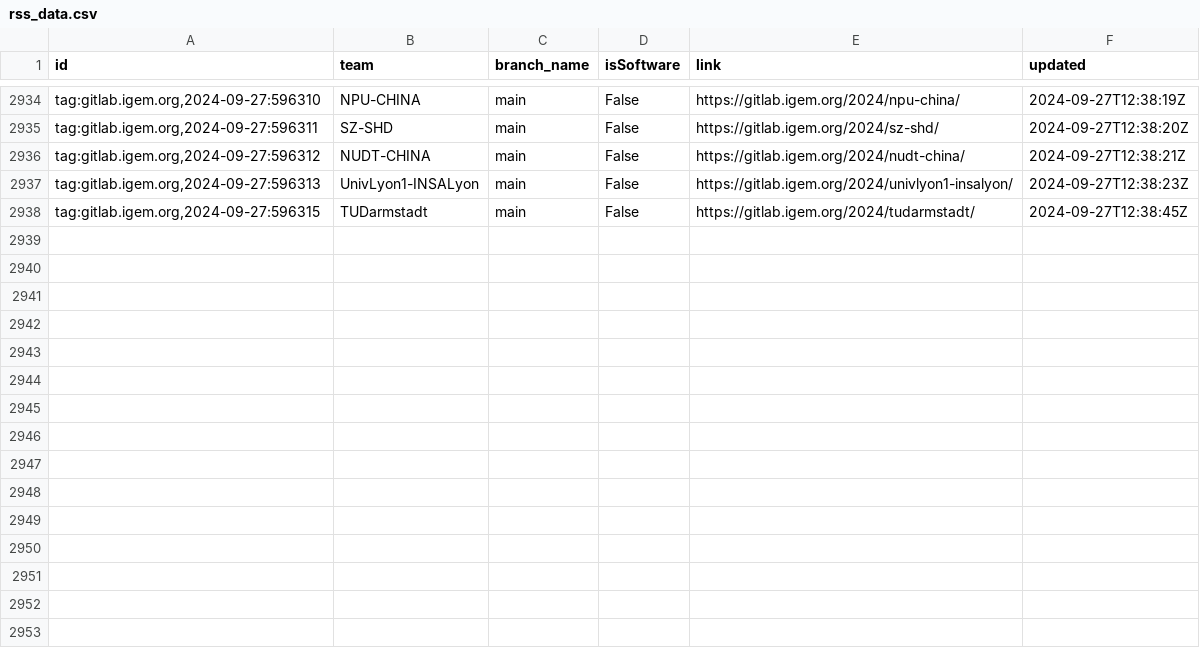
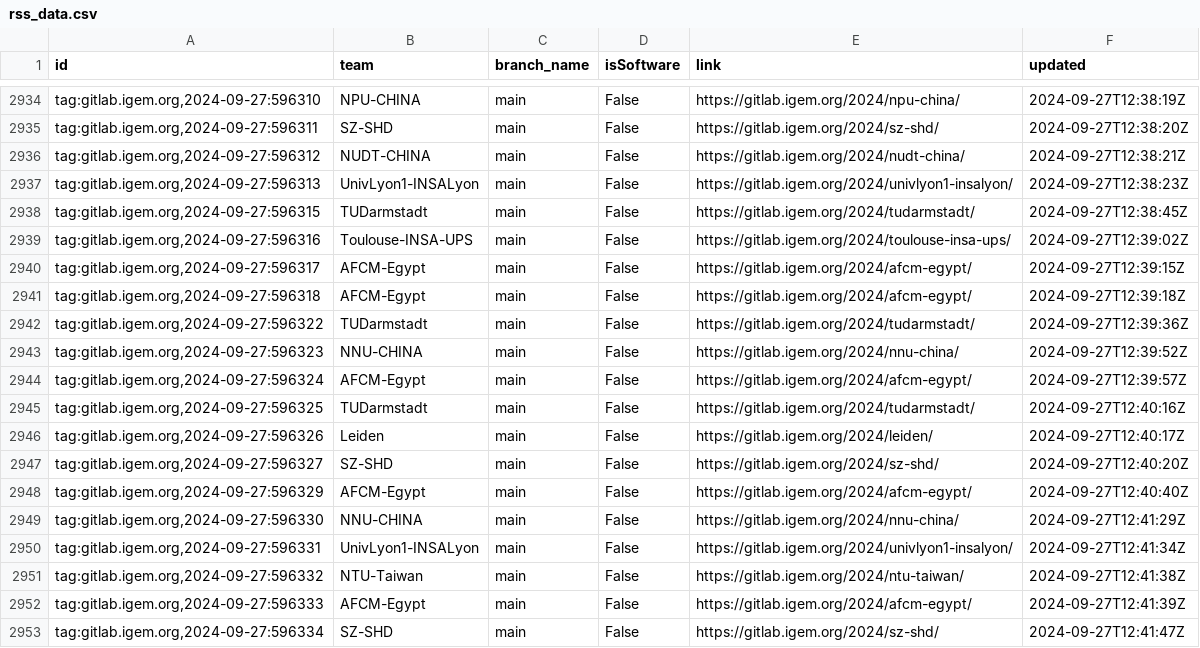
Before and after one commit to taxfree-python/iGEM_Pulse, a CSV file: rss_data.csv, drawn as a sheet; only a part is shown, gaps mark what is left out; the diff names each change by its address in the sheet, - before the commit and + after, or states it on an @@ line.

Commit message:
Update RSS data at 2024-09-27 21:42:00

```diff
--- a/rss_data.csv
+++ b/rss_data.csv
+row 2939: tag:gitlab.igem.org,2024-09-27:596316 | Toulouse-INSA-UPS | main | False | https://gitlab.igem.org/2024/toulouse-insa-ups/ | 2024-09-27T12:39:02Z
+row 2940: tag:gitlab.igem.org,2024-09-27:596317 | AFCM-Egypt | main | False | https://gitlab.igem.org/2024/afcm-egypt/ | 2024-09-27T12:39:15Z
+row 2941: tag:gitlab.igem.org,2024-09-27:596318 | AFCM-Egypt | main | False | https://gitlab.igem.org/2024/afcm-egypt/ | 2024-09-27T12:39:18Z
+row 2942: tag:gitlab.igem.org,2024-09-27:596322 | TUDarmstadt | main | False | https://gitlab.igem.org/2024/tudarmstadt/ | 2024-09-27T12:39:36Z
+row 2943: tag:gitlab.igem.org,2024-09-27:596323 | NNU-CHINA | main | False | https://gitlab.igem.org/2024/nnu-china/ | 2024-09-27T12:39:52Z
+row 2944: tag:gitlab.igem.org,2024-09-27:596324 | AFCM-Egypt | main | False | https://gitlab.igem.org/2024/afcm-egypt/ | 2024-09-27T12:39:57Z
+row 2945: tag:gitlab.igem.org,2024-09-27:596325 | TUDarmstadt | main | False | https://gitlab.igem.org/2024/tudarmstadt/ | 2024-09-27T12:40:16Z
+row 2946: tag:gitlab.igem.org,2024-09-27:596326 | Leiden | main | False | https://gitlab.igem.org/2024/leiden/ | 2024-09-27T12:40:17Z
+row 2947: tag:gitlab.igem.org,2024-09-27:596327 | SZ-SHD | main | False | https://gitlab.igem.org/2024/sz-shd/ | 2024-09-27T12:40:20Z
+row 2948: tag:gitlab.igem.org,2024-09-27:596329 | AFCM-Egypt | main | False | https://gitlab.igem.org/2024/afcm-egypt/ | 2024-09-27T12:40:40Z
+row 2949: tag:gitlab.igem.org,2024-09-27:596330 | NNU-CHINA | main | False | https://gitlab.igem.org/2024/nnu-china/ | 2024-09-27T12:41:29Z
+row 2950: tag:gitlab.igem.org,2024-09-27:596331 | UnivLyon1-INSALyon | main | False | https://gitlab.igem.org/2024/univlyon1-insalyon/ | 2024-09-27T12:41:34Z
+row 2951: tag:gitlab.igem.org,2024-09-27:596332 | NTU-Taiwan | main | False | https://gitlab.igem.org/2024/ntu-taiwan/ | 2024-09-27T12:41:38Z
+row 2952: tag:gitlab.igem.org,2024-09-27:596333 | AFCM-Egypt | main | False | https://gitlab.igem.org/2024/afcm-egypt/ | 2024-09-27T12:41:39Z
+row 2953: tag:gitlab.igem.org,2024-09-27:596334 | SZ-SHD | main | False | https://gitlab.igem.org/2024/sz-shd/ | 2024-09-27T12:41:47Z
```
